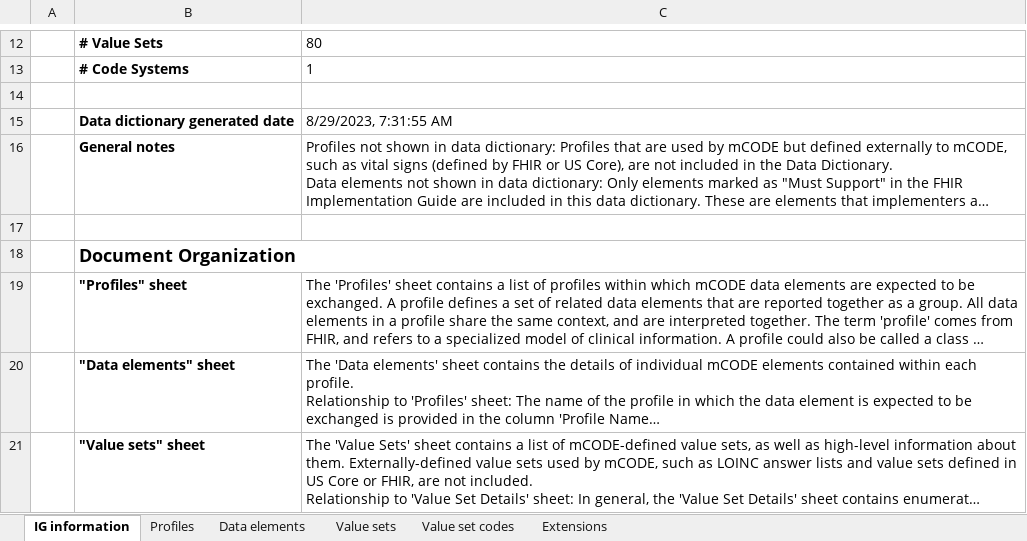
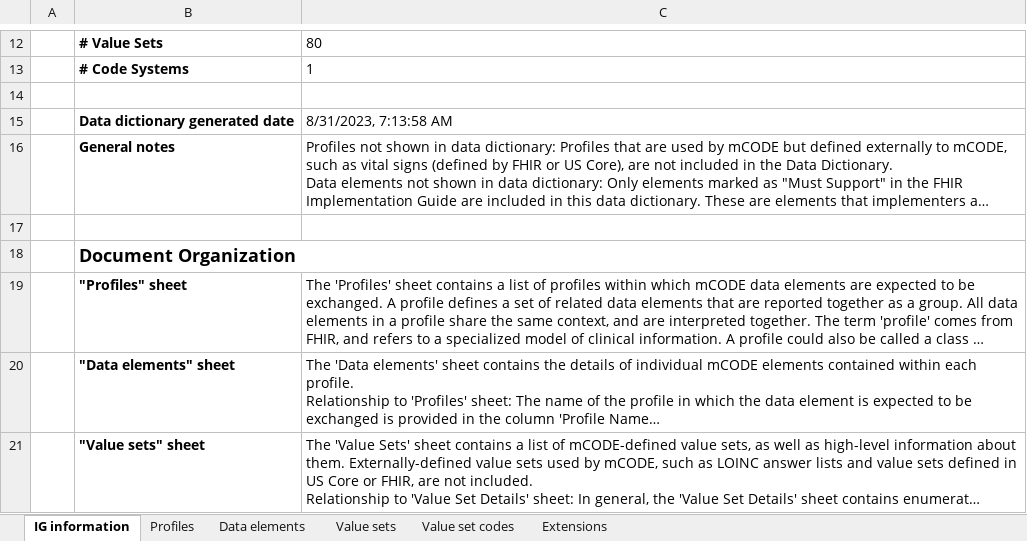
Before and after one commit to HL7/fhir-mCODE-ig, an Excel workbook: input/images/data-dictionary/mCODEDataDictionary-STU3.xlsx, sheet IG information, drawn as a sheet; only a part is shown, gaps mark what is left out; long unchanged cells end in …; values as stored, in another font and other column widths than the file's, no borders; the diff names each change by its address in the sheet, - before the commit and + after, or states it on an @@ line.

```diff
--- a/input/images/data-dictionary/mCODEDataDictionary-STU3.xlsx (sheet IG information)
+++ b/input/images/data-dictionary/mCODEDataDictionary-STU3.xlsx (sheet IG information)
-C15: 8/29/2023, 7:31:55 AM
+C15: 8/31/2023, 7:13:58 AM
```
Also changed, not shown: sheet Value set codes, sheet Data elements, 4 other files.
